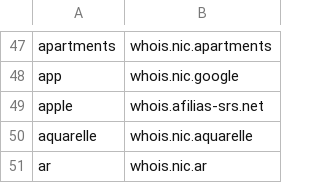
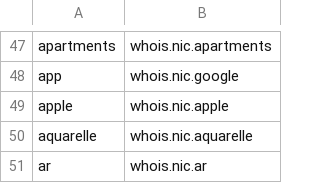
Before and after one commit to RamVasuthevan/whois-server-list, a CSV file: whois-servers.csv, drawn as a sheet; only a part is shown, gaps mark what is left out.

```diff
--- a/whois-servers.csv
+++ b/whois-servers.csv
@@ -48,3 +48,3 @@ apartments,whois.nic.apartments
 app,whois.nic.google
-apple,whois.afilias-srs.net
+apple,whois.nic.apple
 aquarelle,whois.nic.aquarelle
```
Also changed, not shown: 3 other files.
